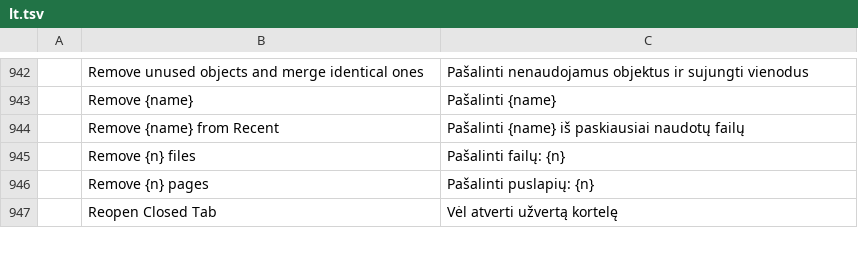
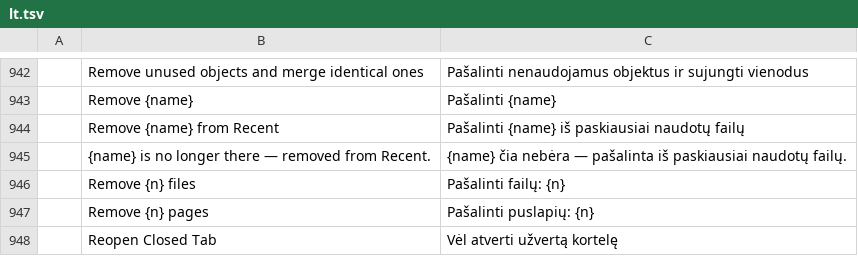
Before and after one commit to iRehmanAhmad/Rehman-PDF, a TSV file: crates/ui-egui/src/i18n/lt.tsv, drawn as a sheet; only a part is shown, gaps mark what is left out; the diff names each change by its address in the sheet, - before the commit and + after, or states it on an @@ line.

```diff
--- a/crates/ui-egui/src/i18n/lt.tsv
+++ b/crates/ui-egui/src/i18n/lt.tsv
+row 945:  | {name} is no longer there — removed from Recent. | {name} čia nebėra — pašalinta iš paskiausiai naudotų failų.
```
Also changed, not shown: crates/ui-egui/src/i18n/ar.tsv, crates/ui-egui/src/i18n/de.tsv, 44 other files.
